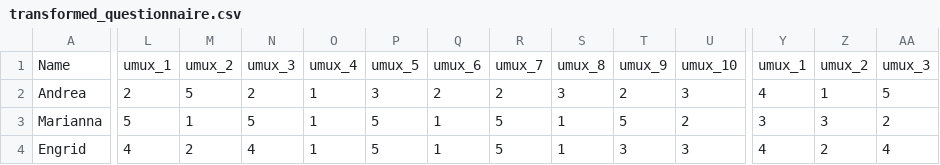
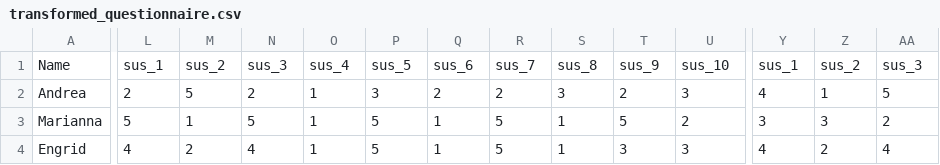
Before and after one commit to icaro-rdp/AndroidAuto_vs_CarPlay, a CSV file: gaze_analysis/questionnaire_data/transformed_questionnaire.csv, drawn as a sheet; only a part is shown, gaps mark what is left out; the diff covers the shown part only; the diff names each change by its address in the sheet, - before the commit and + after, or states it on an @@ line.

```diff
--- a/gaze_analysis/questionnaire_data/transformed_questionnaire.csv
+++ b/gaze_analysis/questionnaire_data/transformed_questionnaire.csv
-L1: umux_1
+L1: sus_1
-M1: umux_2
+M1: sus_2
-N1: umux_3
+N1: sus_3
-O1: umux_4
+O1: sus_4
-P1: umux_5
+P1: sus_5
-Q1: umux_6
+Q1: sus_6
-R1: umux_7
+R1: sus_7
-S1: umux_8
+S1: sus_8
-T1: umux_9
+T1: sus_9
-U1: umux_10
+U1: sus_10
-Y1: umux_1
+Y1: sus_1
-Z1: umux_2
+Z1: sus_2
-AA1: umux_3
+AA1: sus_3
```
Also changed, not shown: 7 edited cells elsewhere in this file, 1 other file.
